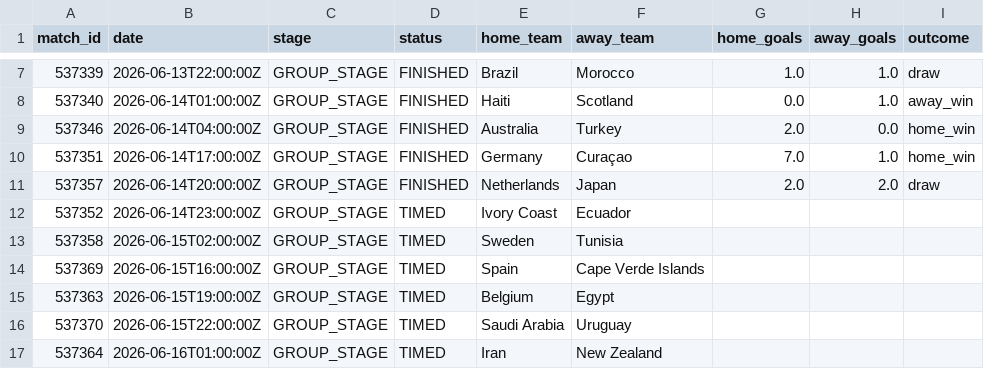
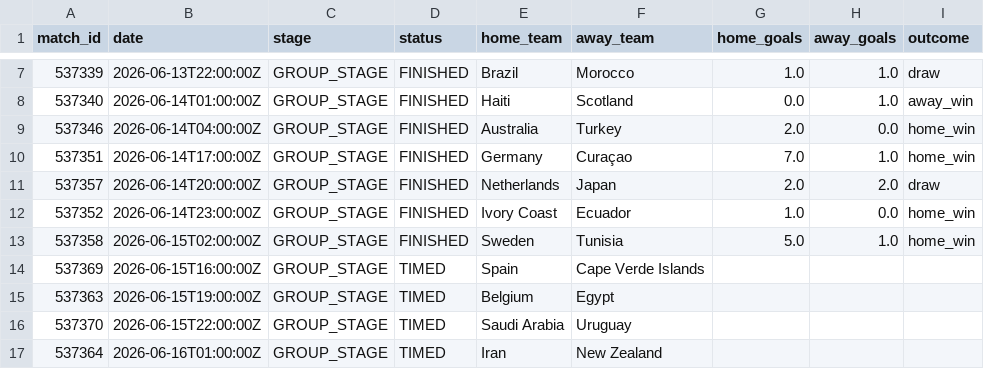
Before and after one commit to ABHIRAMKATARI1289/FIFA-WC-2026, a CSV file: data/processed/live_matches.csv, drawn as a sheet; only a part is shown, gaps mark what is left out.

```diff
--- a/data/processed/live_matches.csv
+++ b/data/processed/live_matches.csv
@@ -11,4 +11,4 @@ match_id,date,stage,status,home_team,away_team,home_goals,away_goals,outcome
 537357,2026-06-14T20:00:00Z,GROUP_STAGE,FINISHED,Netherlands,Japan,2.0,2.0,draw
-537352,2026-06-14T23:00:00Z,GROUP_STAGE,TIMED,Ivory Coast,Ecuador,,,
-537358,2026-06-15T02:00:00Z,GROUP_STAGE,TIMED,Sweden,Tunisia,,,
+537352,2026-06-14T23:00:00Z,GROUP_STAGE,FINISHED,Ivory Coast,Ecuador,1.0,0.0,home_win
+537358,2026-06-15T02:00:00Z,GROUP_STAGE,FINISHED,Sweden,Tunisia,5.0,1.0,home_win
 537369,2026-06-15T16:00:00Z,GROUP_STAGE,TIMED,Spain,Cape Verde Islands,,,
```
